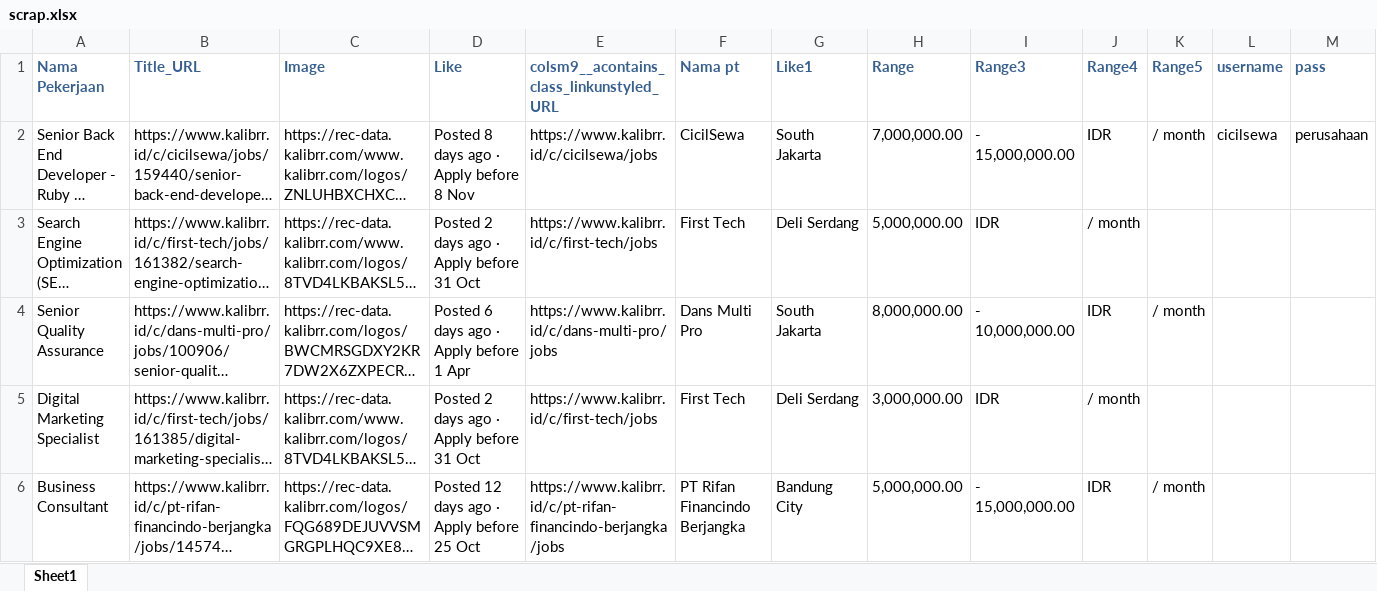
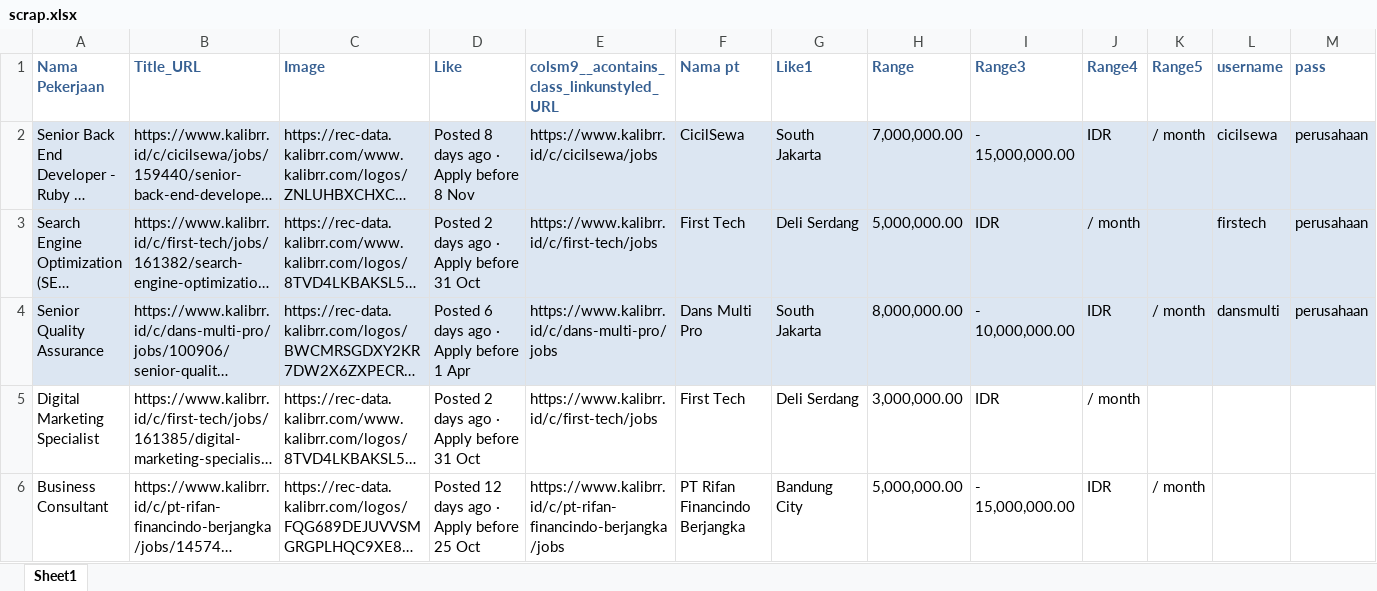
Before and after one commit to taufik17/karir, an Excel workbook: scrap.xlsx, sheet Sheet1, drawn as a sheet; only a part is shown; long unchanged cells end in …; values as stored, in another font and other column widths than the file's, no borders; the diff names each change by its address in the sheet, - before the commit and + after, or states it on an @@ line.

Commit message:
fix bug perusahaan

```diff
--- a/scrap.xlsx (sheet Sheet1)
+++ b/scrap.xlsx (sheet Sheet1)
-A2:M4 fill: none
+A2:M4 fill: #DCE6F2
-L3 (username): (empty)
+L3 (username): firstech
-M3:M4 (pass): (empty)
+M3:M4 (pass): perusahaan
-L4 (username): (empty)
+L4 (username): dansmulti
```
Also changed, not shown: 8 other files.
